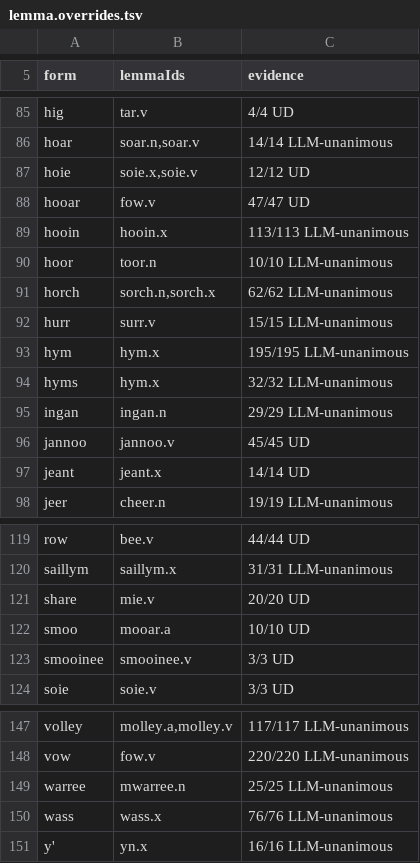
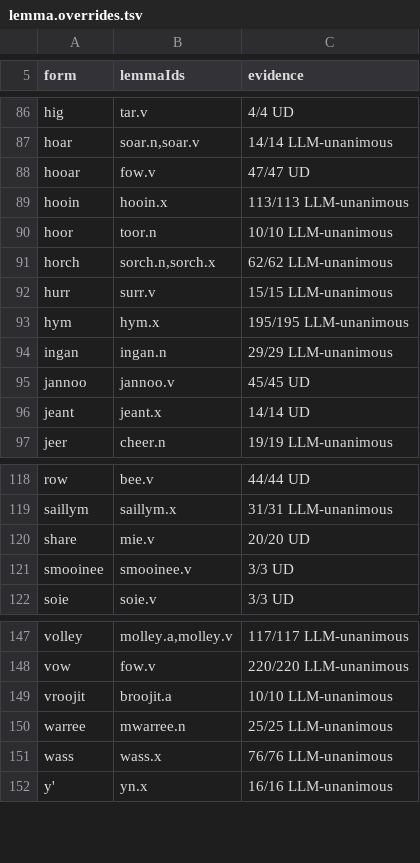
Before and after one commit to david-allison/manx-lemma-data, a TSV file: lemma.overrides.tsv, drawn as a sheet; only a part is shown, gaps mark what is left out; removed rows and columns are numbered as before the commit, all else as after; the diff covers the shown part only; the diff names each change by its address in the sheet, - before the commit and + after, or states it on an @@ line.

```diff
--- a/lemma.overrides.tsv
+++ b/lemma.overrides.tsv
-row 87: hoie | soie.x,soie.v | 12/12 UD
-row 94: hyms | hym.x | 32/32 LLM-unanimous
-row 122: smoo | mooar.a | 10/10 UD
+row 149: vroojit | broojit.a | 10/10 LLM-unanimous
```
Also changed, not shown: 5 added rows and 2 removed rows elsewhere in this file, lemma.overrides.candidates.tsv.
